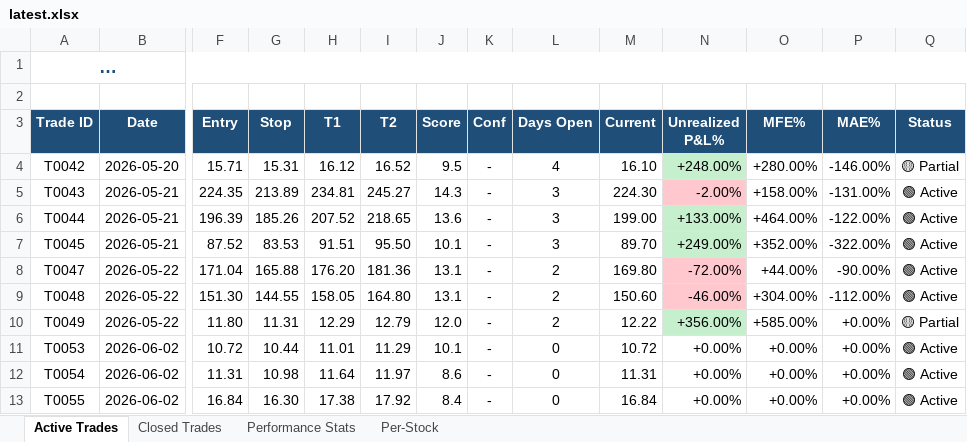
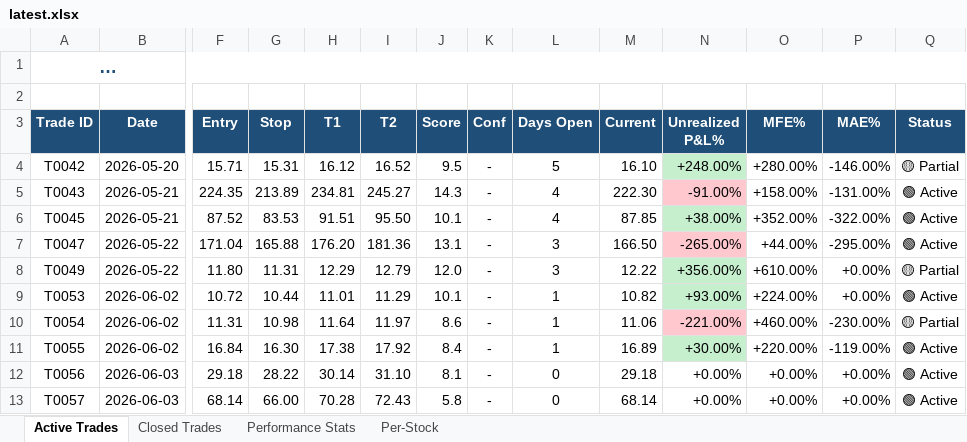
Before and after one commit to dhaher3337-debug/tadawul-swing, an Excel workbook: paper_trades/latest.xlsx, sheet Active Trades, drawn as a sheet; only a part is shown, gaps mark what is left out; long unchanged cells end in …; values as stored, in another font and other column widths than the file's, no borders; removed rows and columns are numbered as before the commit, all else as after; rows hold the shown columns only; the diff names each change by its address in the sheet, - before the commit and + after, or states it on an @@ line.

```diff
--- a/paper_trades/latest.xlsx (sheet Active Trades)
+++ b/paper_trades/latest.xlsx (sheet Active Trades)
-L4 (Days Open): 4
+L4 (Days Open): 5
-L5 (Days Open): 3
+L5 (Days Open): 4
-M5 (Current): 224.30
+M5 (Current): 222.30
-N5 (Unrealized P&L%): -2.00%
+N5 (Unrealized P&L%): -91.00%
-row 6: T0044 | 2026-05-21 | 196.39 | 185.26 | 207.52 | 218.65 | 13.6 | - | 3 | 199.00 | +133.00% | +464.00% | -122.00% | 🟢 Active
-L6 (Days Open): 3
+L6 (Days Open): 4
-M6 (Current): 89.70
+M6 (Current): 87.85
-N6 (Unrealized P&L%): +249.00%
+N6 (Unrealized P&L%): +38.00%
-L7 (Days Open): 2
+L7 (Days Open): 3
-M7 (Current): 169.80
+M7 (Current): 166.50
-N7 (Unrealized P&L%): -72.00%
+N7 (Unrealized P&L%): -265.00%
-P7 (MAE%): -90.00%
+P7 (MAE%): -295.00%
-row 9: T0048 | 2026-05-22 | 151.30 | 144.55 | 158.05 | 164.80 | 13.1 | - | 2 | 150.60 | -46.00% | +304.00% | -112.00% | 🟢 Active
-L8 (Days Open): 2
+L8 (Days Open): 3
-O8 (MFE%): +585.00%
+O8 (MFE%): +610.00%
-L9:L11 (Days Open): 0
+L9:L11 (Days Open): 1
-M9 (Current): 10.72
+M9 (Current): 10.82
-N9 (Unrealized P&L%): +0.00%
+N9 (Unrealized P&L%): +93.00%
-N9 fill: none
+N9 fill: #C6EFCE
-O9 (MFE%): +0.00%
+O9 (MFE%): +224.00%
-M10 (Current): 11.31
+M10 (Current): 11.06
-N10 (Unrealized P&L%): +0.00%
+N10 (Unrealized P&L%): -221.00%
-N10 fill: none
+N10 fill: #FFC7CE
-O10 (MFE%): +0.00%
+O10 (MFE%): +460.00%
-P10 (MAE%): +0.00%
+P10 (MAE%): -230.00%
-Q10 (Status): 🟢 Active
+Q10 (Status): 🟡 Partial
-M11 (Current): 16.84
+M11 (Current): 16.89
-N11 (Unrealized P&L%): +0.00%
+N11 (Unrealized P&L%): +30.00%
-N11 fill: none
+N11 fill: #C6EFCE
-O11 (MFE%): +0.00%
+O11 (MFE%): +220.00%
-P11 (MAE%): +0.00%
+P11 (MAE%): -119.00%
+row 12: T0056 | 2026-06-03 | 29.18 | 28.22 | 30.14 | 31.10 | 8.1 | - | 0 | 29.18 | +0.00% | +0.00% | +0.00% | 🟢 Active
+row 13: T0057 | 2026-06-03 | 68.14 | 66.00 | 70.28 | 72.43 | 5.8 | - | 0 | 68.14 | +0.00% | +0.00% | +0.00% | 🟢 Active
```
Also changed, not shown: sheet Closed Trades, sheet Per-Stock, sheet Performance Stats, 22 other files.
